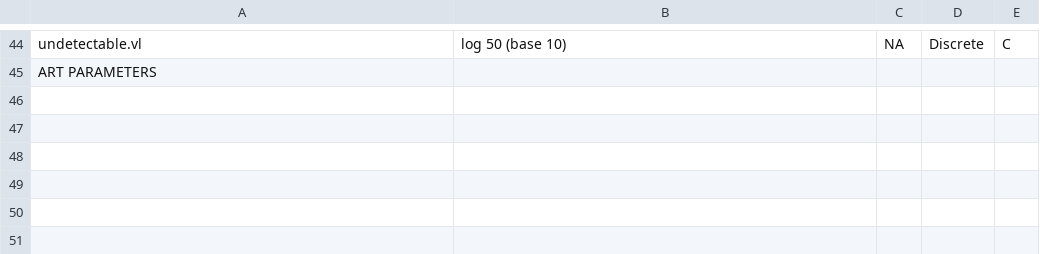
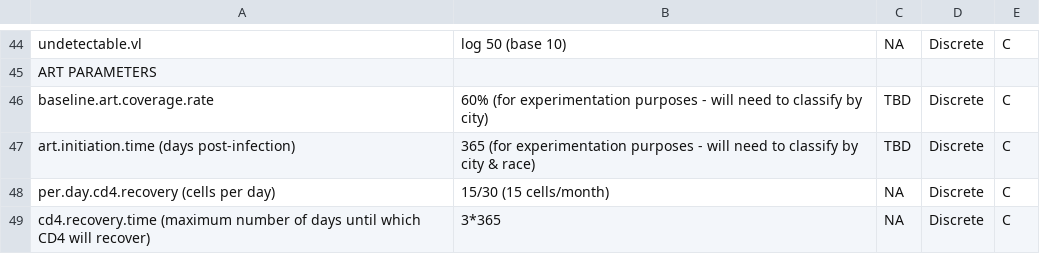
Before and after one commit to khanna7/BARS, a CSV file: transmission_model/r/generate-parameter-file.csv, drawn as a sheet; only a part is shown, gaps mark what is left out; the diff names each change by its address in the sheet, - before the commit and + after, or states it on an @@ line.

Commit message:
Update generate-parameter-file.csv
ART parameters

```diff
--- a/transmission_model/r/generate-parameter-file.csv
+++ b/transmission_model/r/generate-parameter-file.csv
+row 46: baseline.art.coverage.rate | 60% (for experimentation purposes - will need to classify by city) | TBD | Discrete | C
+row 47: art.initiation.time (days post-infection) | 365 (for experimentation purposes - will need to classify by city & race) | TBD | Discrete | C
+row 48: per.day.cd4.recovery (cells per day) | 15/30 (15 cells/month) | NA | Discrete | C
+row 49: cd4.recovery.time (maximum number of days until which CD4 will recover) | 3*365 | NA | Discrete | C
```
